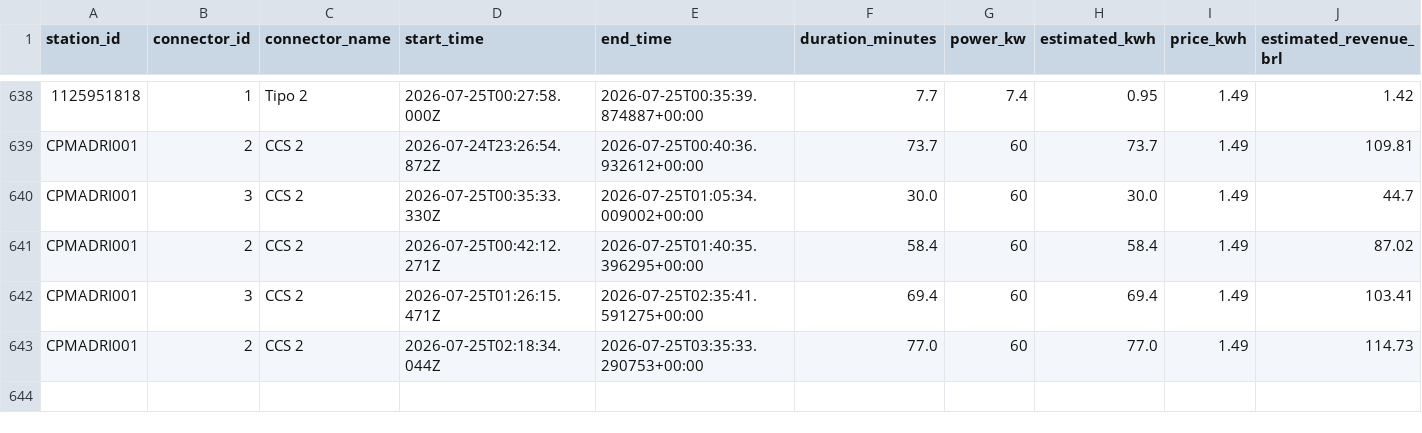
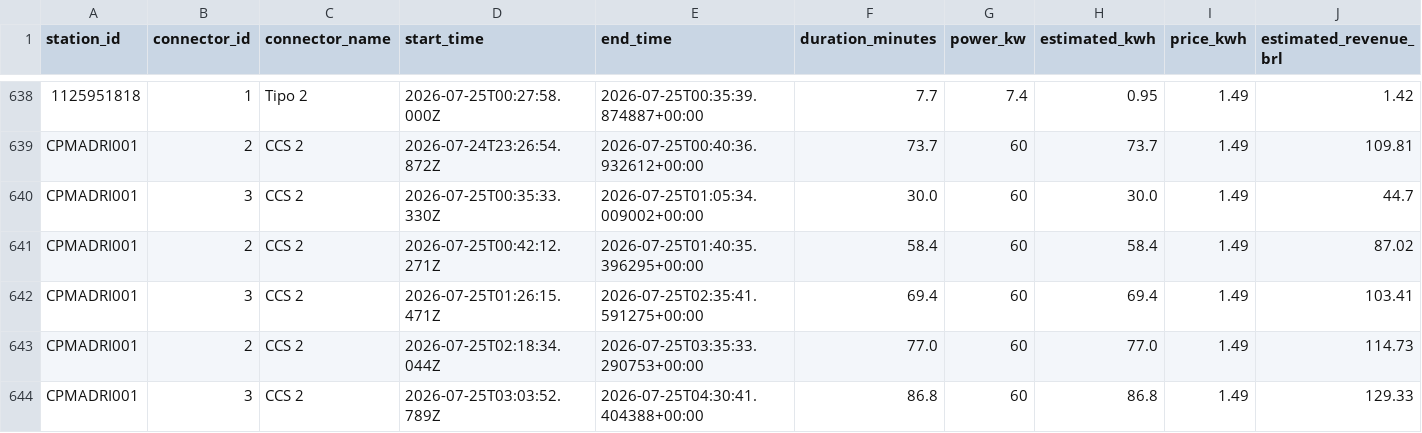
Before and after one commit to Thrcordeiro/ev-monitor, a CSV file: data/sessions.csv, drawn as a sheet; only a part is shown, gaps mark what is left out; rows hold the shown columns only; the diff names each change by its address in the sheet, - before the commit and + after, or states it on an @@ line.

```diff
--- a/data/sessions.csv
+++ b/data/sessions.csv
+row 644: CPMADRI001 | 3 | CCS 2 | 2026-07-25T03:03:52.789Z | 2026-07-25T04:30:41.404388+00:00 | 86.8 | 60 | 86.8 | 1.49 | 129.33
```
Also changed, not shown: data/metrics.csv, 5 other files.
